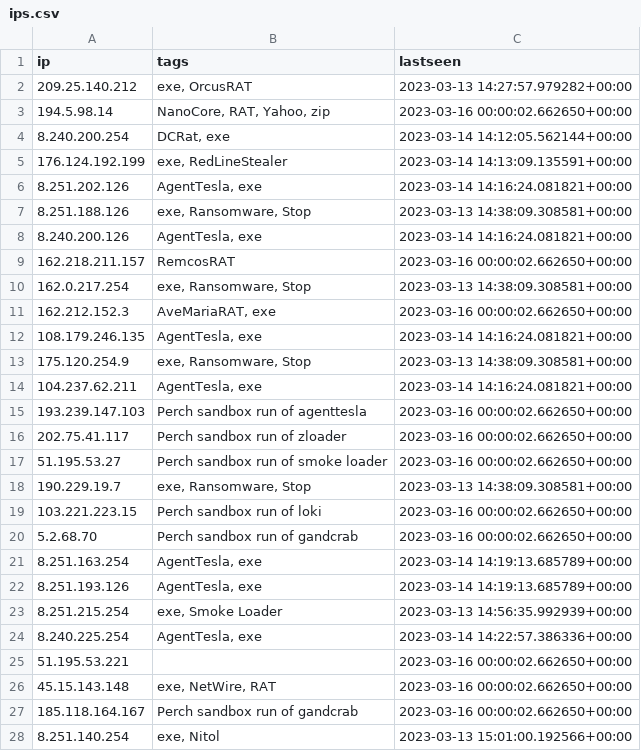
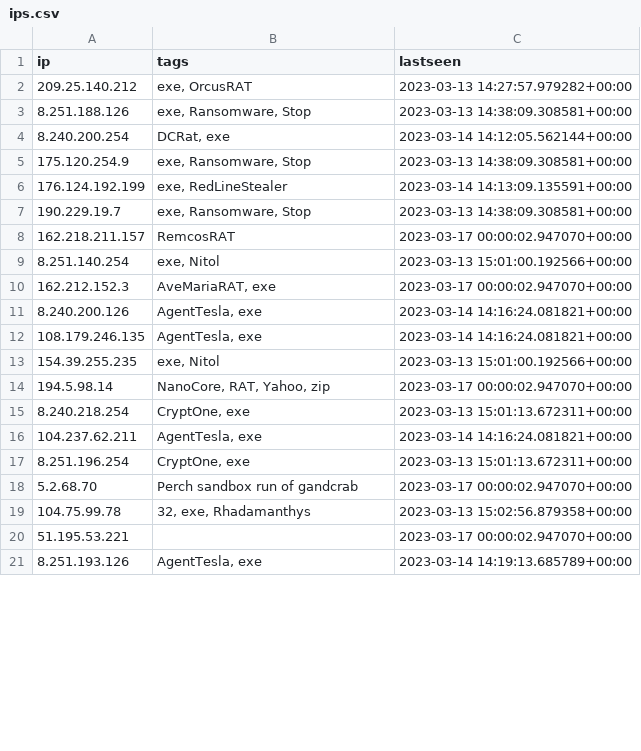
Before and after one commit to ConnectWise-Software/ConnectWise-CRU, a CSV file: ips.csv, drawn as a sheet; only a part is shown; the diff covers the shown part only.

```diff
--- a/ips.csv
+++ b/ips.csv
@@ -2,27 +2,20 @@
 "209.25.140.212","exe, OrcusRAT","2023-03-13 14:27:57.979282+00:00"
-"194.5.98.14","NanoCore, RAT, Yahoo, zip","2023-03-16 00:00:02.662650+00:00"
+"8.251.188.126","exe, Ransomware, Stop","2023-03-13 14:38:09.308581+00:00"
 "8.240.200.254","DCRat, exe","2023-03-14 14:12:05.562144+00:00"
+"175.120.254.9","exe, Ransomware, Stop","2023-03-13 14:38:09.308581+00:00"
 "176.124.192.199","exe, RedLineStealer","2023-03-14 14:13:09.135591+00:00"
-"8.251.202.126","AgentTesla, exe","2023-03-14 14:16:24.081821+00:00"
-"8.251.188.126","exe, Ransomware, Stop","2023-03-13 14:38:09.308581+00:00"
+"190.229.19.7","exe, Ransomware, Stop","2023-03-13 14:38:09.308581+00:00"
+"162.218.211.157","RemcosRAT","2023-03-17 00:00:02.947070+00:00"
+"8.251.140.254","exe, Nitol","2023-03-13 15:01:00.192566+00:00"
+"162.212.152.3","AveMariaRAT, exe","2023-03-17 00:00:02.947070+00:00"
 "8.240.200.126","AgentTesla, exe","2023-03-14 14:16:24.081821+00:00"
-"162.218.211.157","RemcosRAT","2023-03-16 00:00:02.662650+00:00"
-"162.0.217.254","exe, Ransomware, Stop","2023-03-13 14:38:09.308581+00:00"
-"162.212.152.3","AveMariaRAT, exe","2023-03-16 00:00:02.662650+00:00"
 "108.179.246.135","AgentTesla, exe","2023-03-14 14:16:24.081821+00:00"
-"175.120.254.9","exe, Ransomware, Stop","2023-03-13 14:38:09.308581+00:00"
+"154.39.255.235","exe, Nitol","2023-03-13 15:01:00.192566+00:00"
+"194.5.98.14","NanoCore, RAT, Yahoo, zip","2023-03-17 00:00:02.947070+00:00"
+"8.240.218.254","CryptOne, exe","2023-03-13 15:01:13.672311+00:00"
 "104.237.62.211","AgentTesla, exe","2023-03-14 14:16:24.081821+00:00"
-"193.239.147.103","Perch sandbox run of agenttesla","2023-03-16 00:00:02.662650+00:00"
-"202.75.41.117","Perch sandbox run of zloader","2023-03-16 00:00:02.662650+00:00"
-"51.195.53.27","Perch sandbox run of smoke loader","2023-03-16 00:00:02.662650+00:00"
-"190.229.19.7","exe, Ransomware, Stop","2023-03-13 14:38:09.308581+00:00"
-"103.221.223.15","Perch sandbox run of loki","2023-03-16 00:00:02.662650+00:00"
-"5.2.68.70","Perch sandbox run of gandcrab","2023-03-16 00:00:02.662650+00:00"
-"8.251.163.254","AgentTesla, exe","2023-03-14 14:19:13.685789+00:00"
+"8.251.196.254","CryptOne, exe","2023-03-13 15:01:13.672311+00:00"
+"5.2.68.70","Perch sandbox run of gandcrab","2023-03-17 00:00:02.947070+00:00"
+"104.75.99.78","32, exe, Rhadamanthys","2023-03-13 15:02:56.879358+00:00"
+"51.195.53.221","","2023-03-17 00:00:02.947070+00:00"
 "8.251.193.126","AgentTesla, exe","2023-03-14 14:19:13.685789+00:00"
-"8.251.215.254","exe, Smoke Loader","2023-03-13 14:56:35.992939+00:00"
-"8.240.225.254","AgentTesla, exe","2023-03-14 14:22:57.386336+00:00"
-"51.195.53.221","","2023-03-16 00:00:02.662650+00:00"
-"45.15.143.148","exe, NetWire, RAT","2023-03-16 00:00:02.662650+00:00"
-"185.118.164.167","Perch sandbox run of gandcrab","2023-03-16 00:00:02.662650+00:00"
-"8.251.140.254","exe, Nitol","2023-03-13 15:01:00.192566+00:00"
```
Also changed, not shown: 17 added rows, 10 removed rows and 6 edited cells elsewhere in this file, mozitracker.csv.
